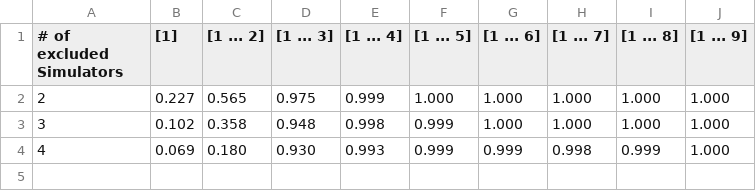
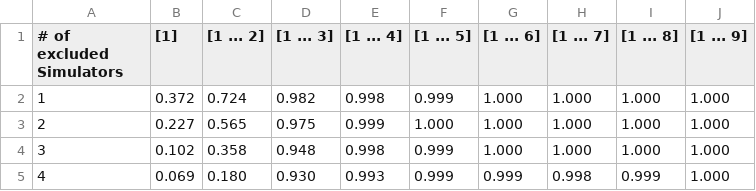
Before and after one commit to Schabolon/Approximate-Quantumness-Certification-of-NISQ-Devices-using-Machine-Learning, a CSV file: paper/data/neural_net_exclude_multiple_simulators_vs_step_ranges_all_other_backends_combined.csv, drawn as a sheet; the diff names each change by its address in the sheet, - before the commit and + after, or states it on an @@ line.

```diff
--- a/paper/data/neural_net_exclude_multiple_simulators_vs_step_ranges_all_other_backends_combined.csv
+++ b/paper/data/neural_net_exclude_multiple_simulators_vs_step_ranges_all_other_backends_combined.csv
+row 2: 1 | 0.372 | 0.724 | 0.982 | 0.998 | 0.999 | 1.000 | 1.000 | 1.000 | 1.000
```
Also changed, not shown: paper/data/cnn_exclude_multiple_simulators_vs_step_ranges_all_other_backends_combined.csv, paper/data/svm_exclude_multiple_simulators_vs_step_ranges_all_other_backends_combined.csv.
